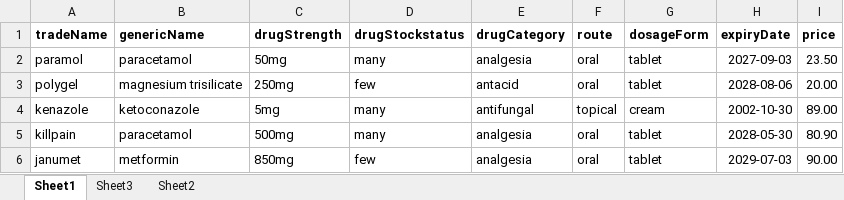
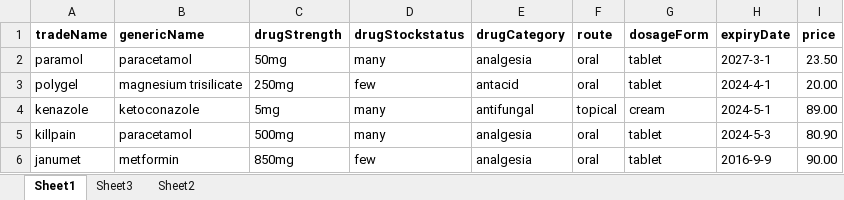
Before and after one commit to keeble-emmanuel/drug_pafupi, an Excel workbook: uploads/leo/leo-anotherTrial.xlsx, sheet Sheet1, drawn as a sheet; values as stored, in another font and other column widths than the file's, no borders; the diff names each change by its address in the sheet, - before the commit and + after, or states it on an @@ line.

```diff
--- a/uploads/leo/leo-anotherTrial.xlsx (sheet Sheet1)
+++ b/uploads/leo/leo-anotherTrial.xlsx (sheet Sheet1)
-H2 (expiryDate): 2027-09-03
+H2 (expiryDate): 2027-3-1
-H3 (expiryDate): 2028-08-06
+H3 (expiryDate): 2024-4-1
-H4 (expiryDate): 2002-10-30
+H4 (expiryDate): 2024-5-1
-H5 (expiryDate): 2028-05-30
+H5 (expiryDate): 2024-5-3
-H6 (expiryDate): 2029-07-03
+H6 (expiryDate): 2016-9-9
```
Also changed, not shown: 4 other files.
